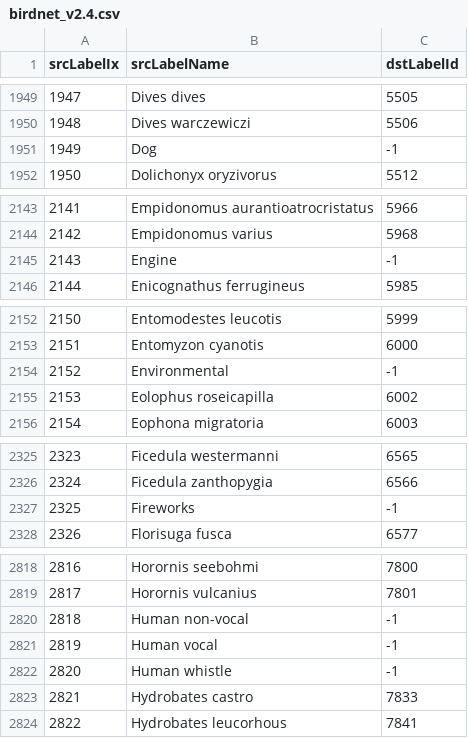
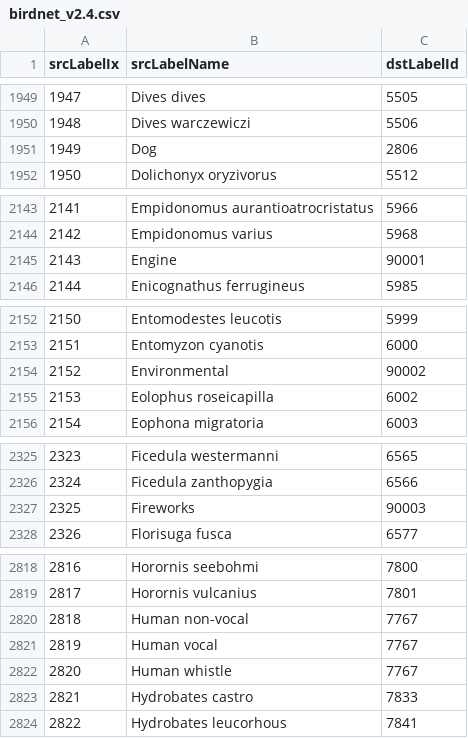
Before and after one commit to aot29/BirdID-Model-Zoo, a CSV file: LabelToIdMappings/birdnet_v2.4.csv, drawn as a sheet; only a part is shown, gaps mark what is left out; the diff covers the shown part only.

```diff
--- a/LabelToIdMappings/birdnet_v2.4.csv
+++ b/LabelToIdMappings/birdnet_v2.4.csv
@@ -1950,3 +1950,3 @@ srcLabelIx,srcLabelName,dstLabelId
 1948,Dives warczewiczi,5506
-1949,Dog,-1
+1949,Dog,2806
 1950,Dolichonyx oryzivorus,5512
@@ -2144,3 +2144,3 @@ srcLabelIx,srcLabelName,dstLabelId
 2142,Empidonomus varius,5968
-2143,Engine,-1
+2143,Engine,90001
 2144,Enicognathus ferrugineus,5985
@@ -2153,3 +2153,3 @@ srcLabelIx,srcLabelName,dstLabelId
 2151,Entomyzon cyanotis,6000
-2152,Environmental,-1
+2152,Environmental,90002
 2153,Eolophus roseicapilla,6002
@@ -2326,3 +2326,3 @@ srcLabelIx,srcLabelName,dstLabelId
 2324,Ficedula zanthopygia,6566
-2325,Fireworks,-1
+2325,Fireworks,90003
 2326,Florisuga fusca,6577
@@ -2819,5 +2819,5 @@ srcLabelIx,srcLabelName,dstLabelId
 2817,Horornis vulcanius,7801
-2818,Human non-vocal,-1
-2819,Human vocal,-1
-2820,Human whistle,-1
+2818,Human non-vocal,7767
+2819,Human vocal,7767
+2820,Human whistle,7767
 2821,Hydrobates castro,7833
```
Also changed, not shown: 3 edited cells elsewhere in this file, LabelToIdMappings/birdnet_v2.2.csv, 3 other files.
